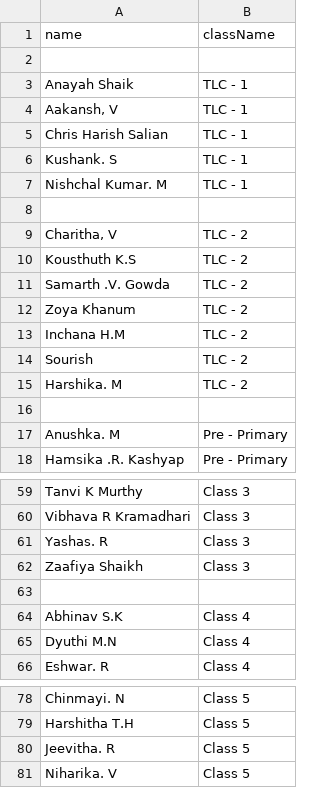
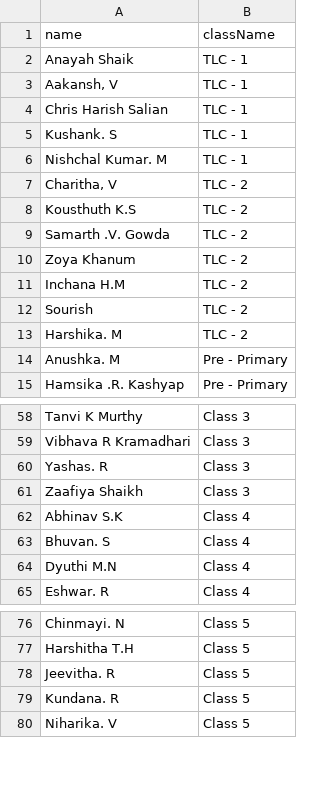
Before and after one commit to vinkrish/project-db, a CSV file: rds/mis/students.csv, drawn as a sheet; only a part is shown, gaps mark what is left out; removed rows and columns are numbered as before the commit, all else as after; the diff covers the shown part only; the diff names each change by its address in the sheet, - before the commit and + after, or states it on an @@ line.

```diff
--- a/rds/mis/students.csv
+++ b/rds/mis/students.csv
-row 2: (empty)
-row 8: (empty)
-row 16: (empty)
-row 63: (empty)
+row 63: Bhuvan. S | Class 4
+row 79: Kundana. R | Class 5
```
Also changed, not shown: 14 added rows, 7 removed rows, 1 moved row and 5 edited cells elsewhere in this file, 18 other files.
